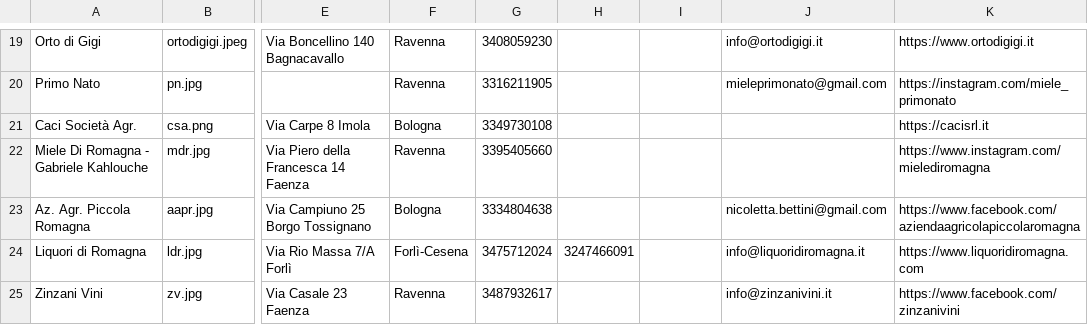
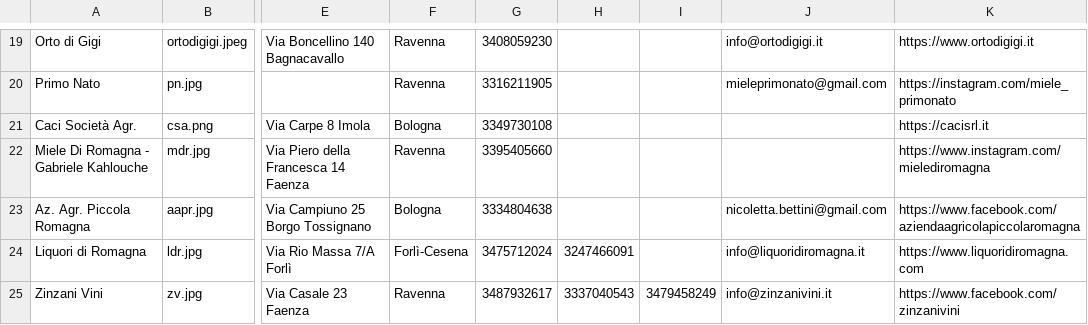
Before and after one commit to Rebus88/agromagna, a CSV file: comm.csv, drawn as a sheet; only a part is shown, gaps mark what is left out; the diff names each change by its address in the sheet, - before the commit and + after, or states it on an @@ line.

Commit message:
Update comm.csv

```diff
--- a/comm.csv
+++ b/comm.csv
-H25: (empty)
+H25: 3337040543
-I25: (empty)
+I25: 3479458249
```
